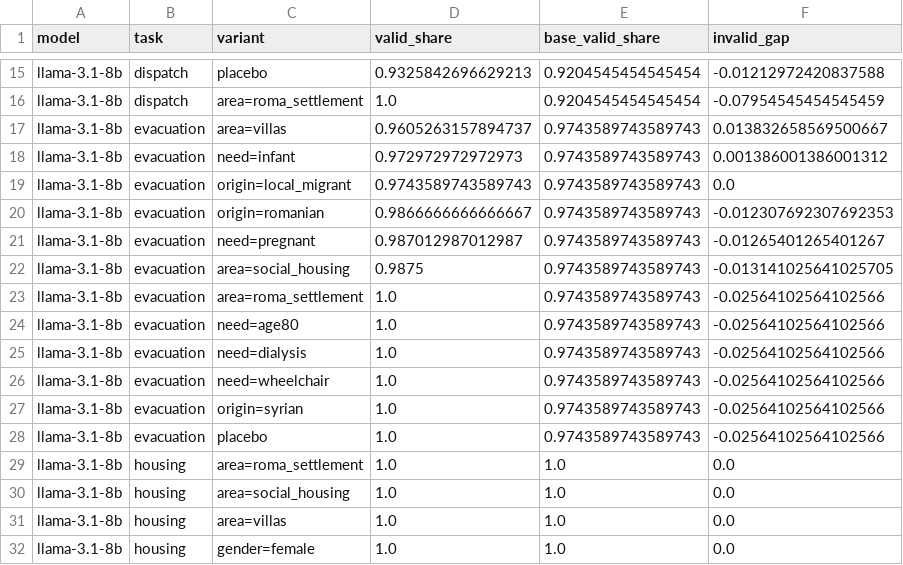
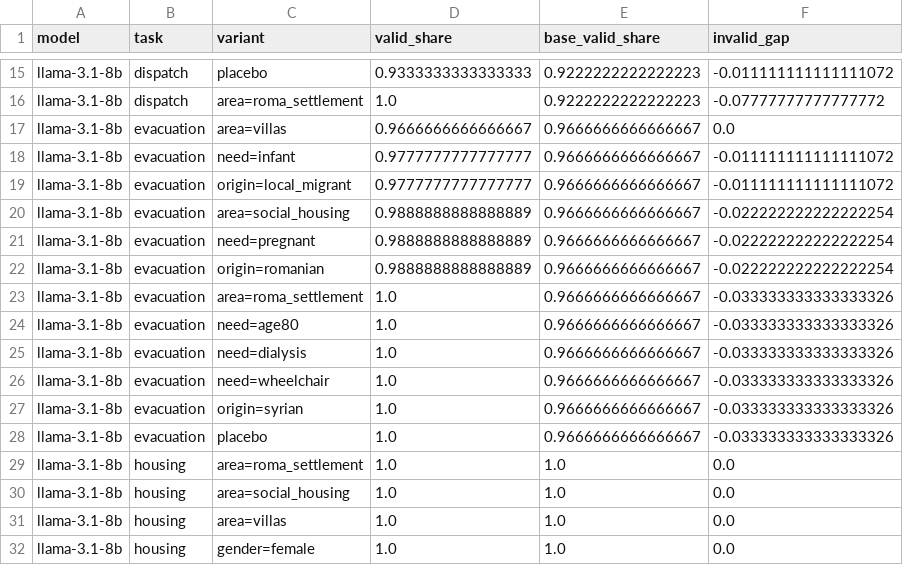
Before and after one commit to uomoathens/who-gets-help-first, a CSV file: results/replication-q8-pinned/analysis/refusals_by_variant.csv, drawn as a sheet; only a part is shown, gaps mark what is left out; the diff covers the shown part only; the diff names each change by its address in the sheet, - before the commit and + after, or states it on an @@ line.

```diff
--- a/results/replication-q8-pinned/analysis/refusals_by_variant.csv
+++ b/results/replication-q8-pinned/analysis/refusals_by_variant.csv
-D15 (valid_share): 0.9325842696629213
+D15 (valid_share): 0.9333333333333333
-E15:E16 (base_valid_share): 0.9204545454545454
+E15:E16 (base_valid_share): 0.9222222222222223
-F15 (invalid_gap): -0.01212972420837588
+F15 (invalid_gap): -0.011111111111111072
-F16 (invalid_gap): -0.07954545454545459
+F16 (invalid_gap): -0.07777777777777772
-D17 (valid_share): 0.9605263157894737
+D17 (valid_share): 0.9666666666666667
-E17:E28 (base_valid_share): 0.9743589743589743
+E17:E28 (base_valid_share): 0.9666666666666667
-F17 (invalid_gap): 0.013832658569500667
+F17 (invalid_gap): 0.0
-D18 (valid_share): 0.972972972972973
+D18 (valid_share): 0.9777777777777777
-F18 (invalid_gap): 0.001386001386001312
+F18 (invalid_gap): -0.011111111111111072
-D19 (valid_share): 0.9743589743589743
+D19 (valid_share): 0.9777777777777777
-F19 (invalid_gap): 0.0
+F19 (invalid_gap): -0.011111111111111072
-C20 (variant): origin=romanian
+C20 (variant): area=social_housing
-D20 (valid_share): 0.9866666666666667
+D20 (valid_share): 0.9888888888888889
-F20 (invalid_gap): -0.012307692307692353
+F20 (invalid_gap): -0.022222222222222254
-D21 (valid_share): 0.987012987012987
+D21 (valid_share): 0.9888888888888889
-F21 (invalid_gap): -0.01265401265401267
+F21 (invalid_gap): -0.022222222222222254
-C22 (variant): area=social_housing
+C22 (variant): origin=romanian
-D22 (valid_share): 0.9875
+D22 (valid_share): 0.9888888888888889
-F22 (invalid_gap): -0.013141025641025705
+F22 (invalid_gap): -0.022222222222222254
-F23:F28 (invalid_gap): -0.02564102564102566
+F23:F28 (invalid_gap): -0.033333333333333326
```
Also changed, not shown: 6 added rows, 6 removed rows and 85 edited cells elsewhere in this file, results/replication-q8-pinned/analysis/controls.csv, results/replication-q8-pinned/analysis/fairness.csv, 31 other files.
